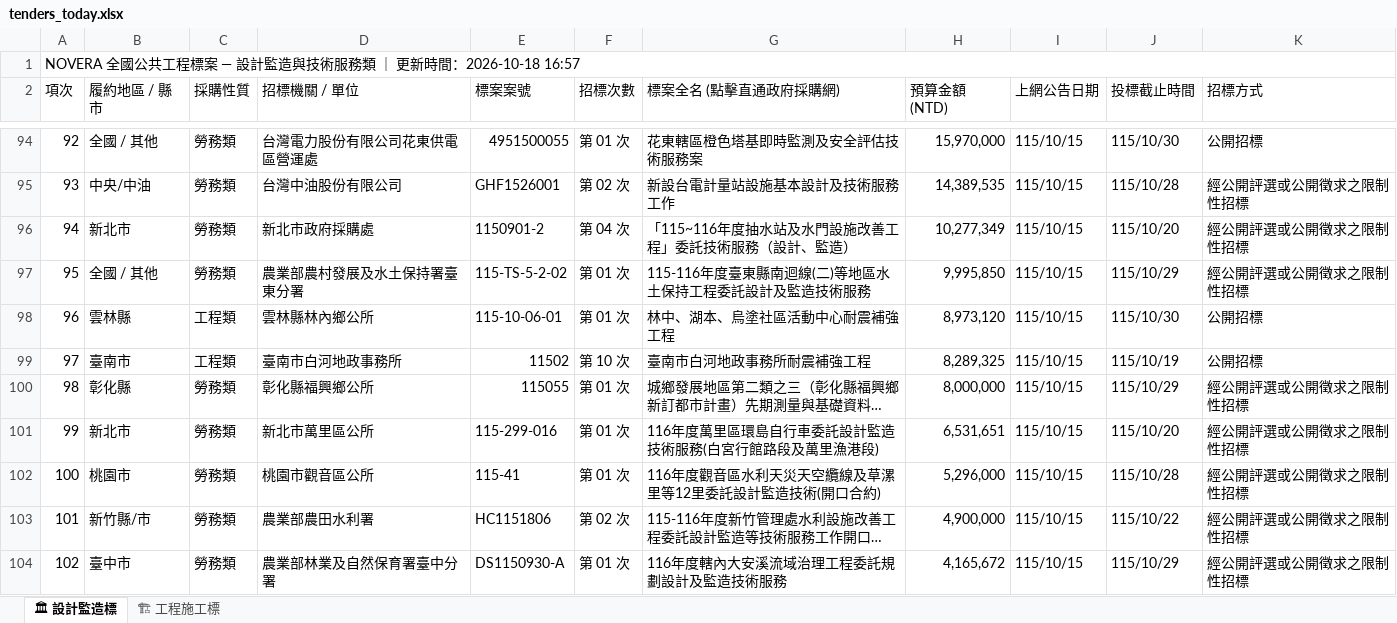
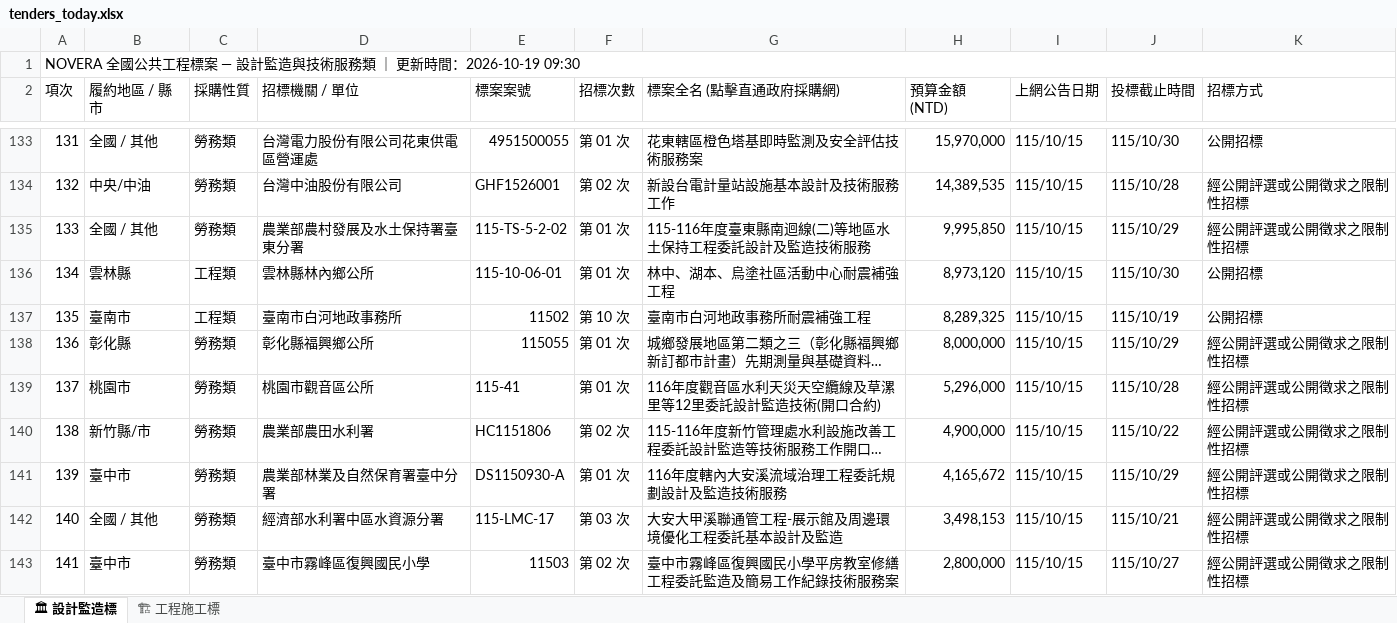
Before and after one commit to gardenai0222-a11y/gardenai0222-a11y.github.io, an Excel workbook: tenders_today.xlsx, sheet 🏛 設計監造標, drawn as a sheet; only a part is shown, gaps mark what is left out; the shorter side is filled out with more unchanged rows; long unchanged cells end in …; values as stored, in another font and other column widths than the file's, no cell formats; removed rows and columns are numbered as before the commit, all else as after; the diff covers the shown part only; the diff names each change by its address in the sheet, - before the commit and + after, or states it on an @@ line.

```diff
--- a/tenders_today.xlsx (sheet 🏛 設計監造標)
+++ b/tenders_today.xlsx (sheet 🏛 設計監造標)
@@ column A (項次) renumbered between rows 1 and 317 @@
-row 96: 94 | 新北市 | 勞務類 | 新北市政府採購處 | 1150901-2 | 第 04 次 | 「115~116年度抽水站及水門設施改善工程」委託技術服務（設計、監造） | 10,277,349 | 115/10/15 | 115/10/20 | 經公開評選或公開徵求之限制性招標
-row 101: 99 | 新北市 | 勞務類 | 新北市萬里區公所 | 115-299-016 | 第 01 次 | 116年度萬里區環島自行車委託設計監造技術服務(白宮行館路段及萬里漁港段) | 6,531,651 | 115/10/15 | 115/10/20 | 經公開評選或公開徵求之限制性招標
```
Also changed, not shown: 40 added rows and 20 removed rows elsewhere in this sheet, sheet 🏗 工程施工標, cell formats, 2 other files.
